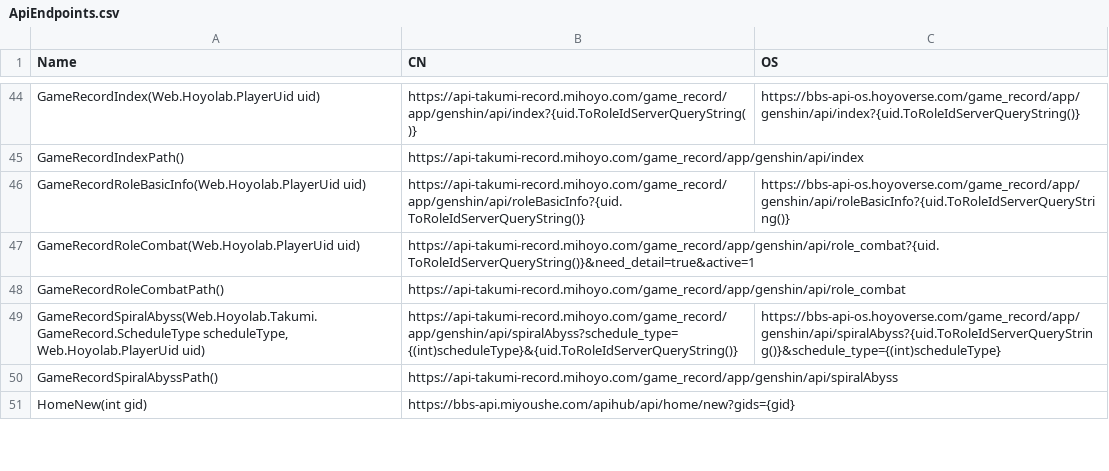
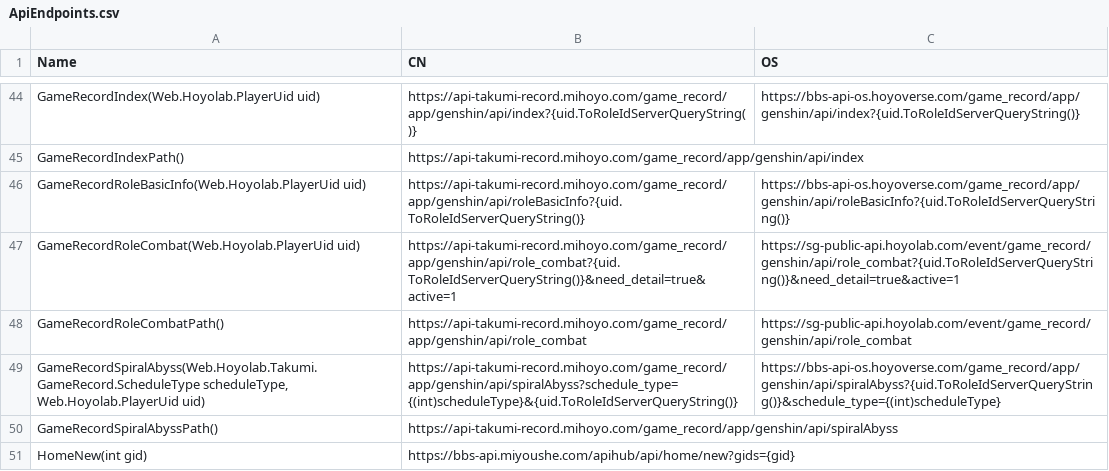
Before and after one commit to DGP-Studio/Snap.Hutao, a CSV file: src/Snap.Hutao/Snap.Hutao/ApiEndpoints.csv, drawn as a sheet; only a part is shown, gaps mark what is left out.

```diff
--- a/src/Snap.Hutao/Snap.Hutao/ApiEndpoints.csv
+++ b/src/Snap.Hutao/Snap.Hutao/ApiEndpoints.csv
@@ -46,4 +46,4 @@ GameRecordIndexPath(),https://api-takumi-record.mihoyo.com/game_record/app/gensh
 GameRecordRoleBasicInfo(Web.Hoyolab.PlayerUid uid),https://api-takumi-record.mihoyo.com/game_record/app/genshin/api/roleBasicInfo?{uid.ToRoleIdServerQueryString()},https://bbs-api-os.hoyoverse.com/game_record/app/genshin/api/roleBasicInfo?{uid.ToRoleIdServerQueryString()}
-GameRecordRoleCombat(Web.Hoyolab.PlayerUid uid),https://api-takumi-record.mihoyo.com/game_record/app/genshin/api/role_combat?{uid.ToRoleIdServerQueryString()}&need_detail=true&active=1,
-GameRecordRoleCombatPath(),https://api-takumi-record.mihoyo.com/game_record/app/genshin/api/role_combat,
+GameRecordRoleCombat(Web.Hoyolab.PlayerUid uid),https://api-takumi-record.mihoyo.com/game_record/app/genshin/api/role_combat?{uid.ToRoleIdServerQueryString()}&need_detail=true&active=1,https://sg-public-api.hoyolab.com/event/game_record/genshin/api/role_combat?{uid.ToRoleIdServerQueryString()}&need_detail=true&active=1
+GameRecordRoleCombatPath(),https://api-takumi-record.mihoyo.com/game_record/app/genshin/api/role_combat,https://sg-public-api.hoyolab.com/event/game_record/genshin/api/role_combat
 "GameRecordSpiralAbyss(Web.Hoyolab.Takumi.GameRecord.ScheduleType scheduleType, Web.Hoyolab.PlayerUid uid)",https://api-takumi-record.mihoyo.com/game_record/app/genshin/api/spiralAbyss?schedule_type={(int)scheduleType}&{uid.ToRoleIdServerQueryString()},https://bbs-api-os.hoyoverse.com/game_record/app/genshin/api/spiralAbyss?{uid.ToRoleIdServerQueryString()}&schedule_type={(int)scheduleType}
```
Also changed, not shown: 1 other file.
